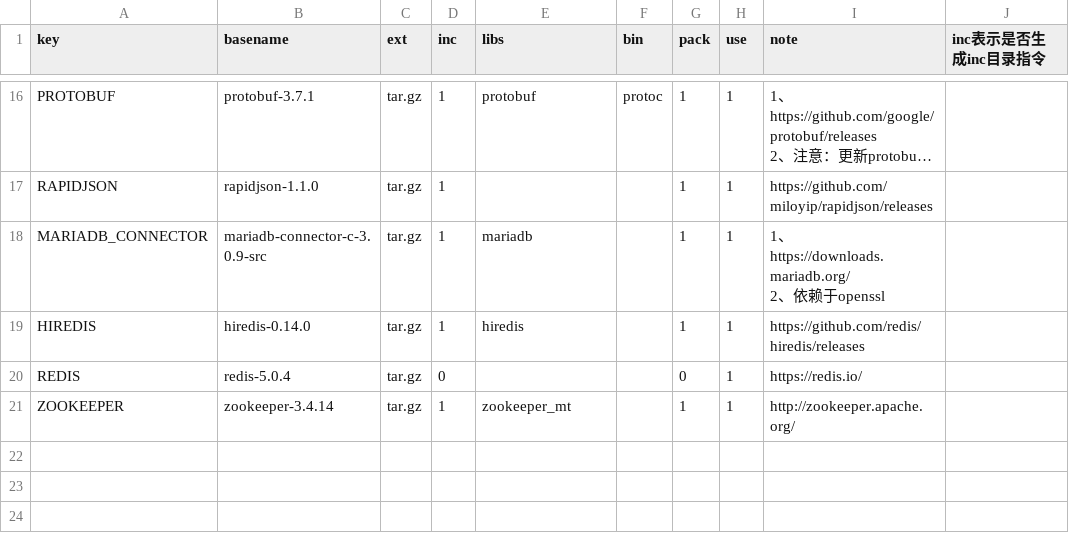
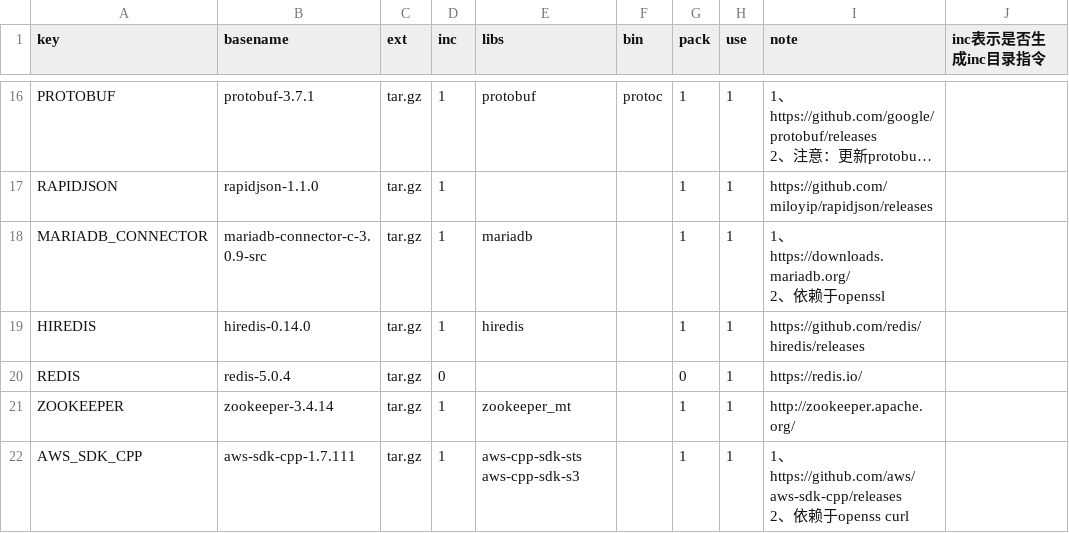
Before and after one commit to Confucius-Mencius/third_party, a CSV file: conf/third_party.csv, drawn as a sheet; only a part is shown, gaps mark what is left out; long unchanged cells end in …; ↵ is a line break in a cell; the diff names each change by its address in the sheet, - before the commit and + after, or states it on an @@ line.

```diff
--- a/conf/third_party.csv
+++ b/conf/third_party.csv
+row 22: AWS_SDK_CPP | aws-sdk-cpp-1.7.111 | tar.gz | 1 | aws-cpp-sdk-sts aws-cpp-sdk-s3 |  | 1 | 1 | 1、https://github.com/aws/aws-sdk-cpp/releases ↵ 2、依赖于openss curl
```
Also changed, not shown: 27 other files.
